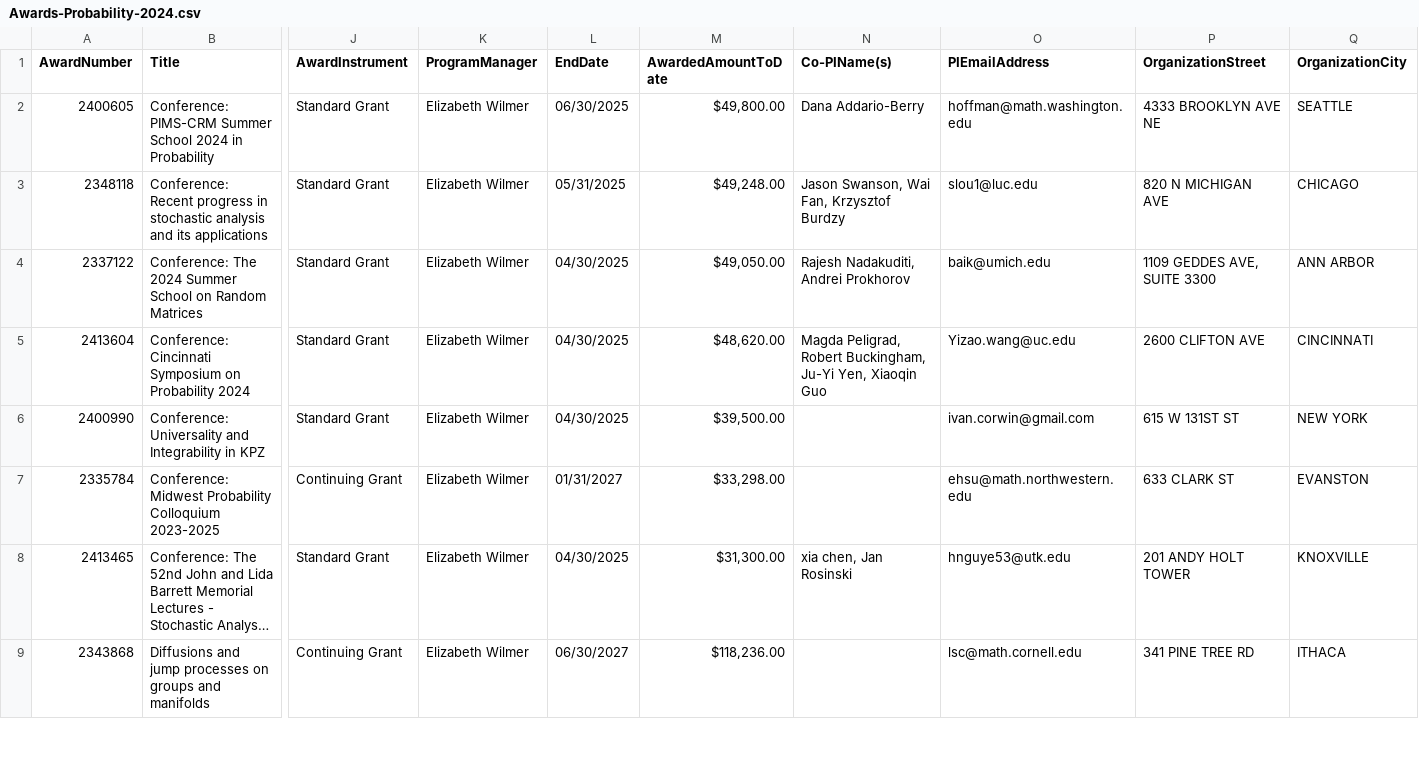
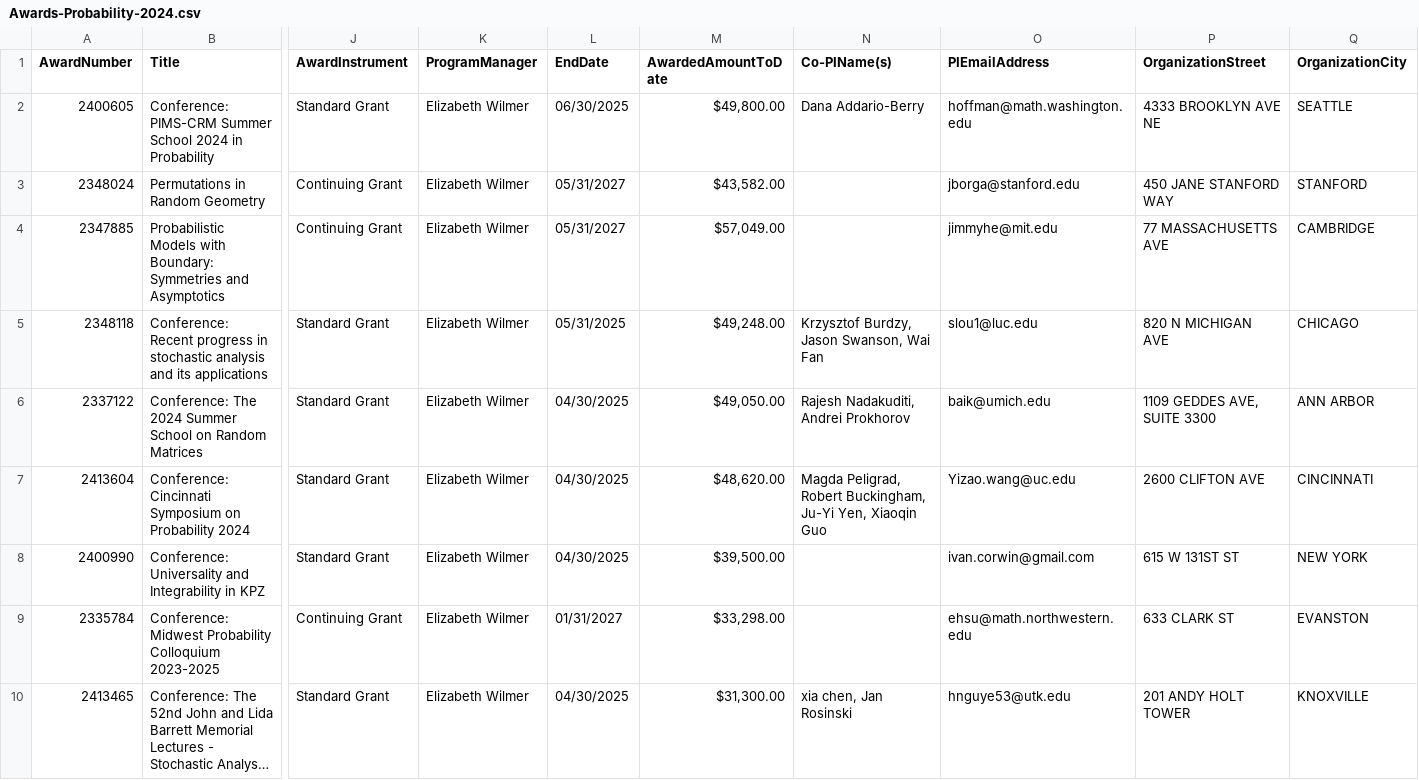
Before and after one commit to lowrank/NSF-DMS-awards, a CSV file: Probability/Awards-Probability-2024.csv, drawn as a sheet; only a part is shown, gaps mark what is left out; the shorter side is filled out with more unchanged rows; long unchanged cells end in …; addresses are those after the commit; rows hold the shown columns only; the diff names each change by its address in the sheet, - before the commit and + after, or states it on an @@ line.

Commit message:
Update Awards

```diff
--- a/Probability/Awards-Probability-2024.csv
+++ b/Probability/Awards-Probability-2024.csv
+row 3: 2348024 | Permutations in Random Geometry | Continuing Grant | Elizabeth Wilmer | 05/31/2027 | $43,582.00 |  | jborga@stanford.edu | 450 JANE STANFORD WAY | STANFORD
+row 4: 2347885 | Probabilistic Models with Boundary: Symmetries and Asymptotics | Continuing Grant | Elizabeth Wilmer | 05/31/2027 | $57,049.00 |  | jimmyhe@mit.edu | 77 MASSACHUSETTS AVE | CAMBRIDGE
-N5 (Co-PIName(s)): Jason Swanson, Wai Fan, Krzysztof Burdzy
+N5 (Co-PIName(s)): Krzysztof Burdzy, Jason Swanson, Wai Fan
```
Also changed, not shown: Combinatorics/Awards-Combinatorics-2024.csv, Geometric-Analysis/Awards-Geometric-Analysis-2024.csv, 1 other file.
